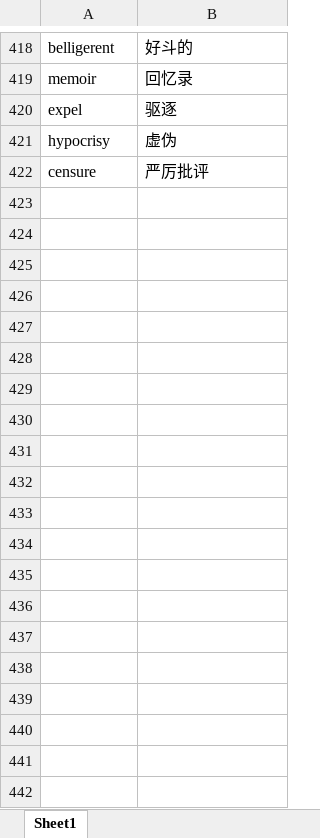
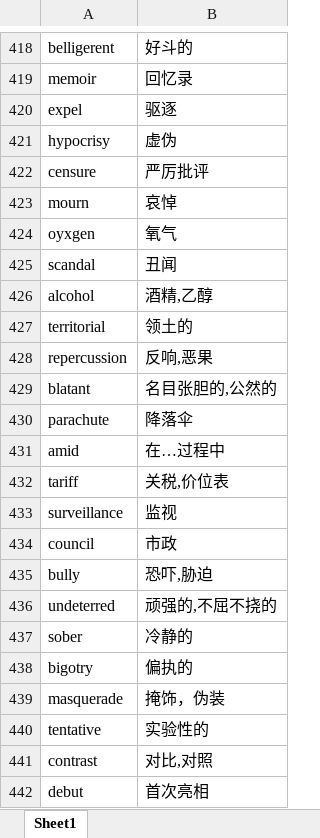
Before and after one commit to zouwei1991/EnglishWords, an Excel workbook: 单词表.xlsx, sheet Sheet1, drawn as a sheet; only a part is shown, gaps mark what is left out; values as stored, in another font and other column widths than the file's, no borders; the diff covers the shown part only; the diff names each change by its address in the sheet, - before the commit and + after, or states it on an @@ line.

Commit message:
update

```diff
--- a/单词表.xlsx (sheet Sheet1)
+++ b/单词表.xlsx (sheet Sheet1)
+row 423: mourn | 哀悼
+row 424: oyxgen | 氧气
+row 425: scandal | 丑闻
+row 426: alcohol | 酒精,乙醇
+row 427: territorial | 领土的
+row 428: repercussion | 反响,恶果
+row 429: blatant | 名目张胆的,公然的
+row 430: parachute | 降落伞
+row 431: amid | 在…过程中
+row 432: tariff | 关税,价位表
+row 433: surveillance | 监视
+row 434: council | 市政
+row 435: bully | 恐吓,胁迫
+row 436: undeterred | 顽强的,不屈不挠的
+row 437: sober | 冷静的
+row 438: bigotry | 偏执的
+row 439: masquerade | 掩饰，伪装
+row 440: tentative | 实验性的
+row 441: contrast | 对比,对照
+row 442: debut | 首次亮相
```
Also changed, not shown: 112 added rows and 1 edited cell elsewhere in this sheet.
